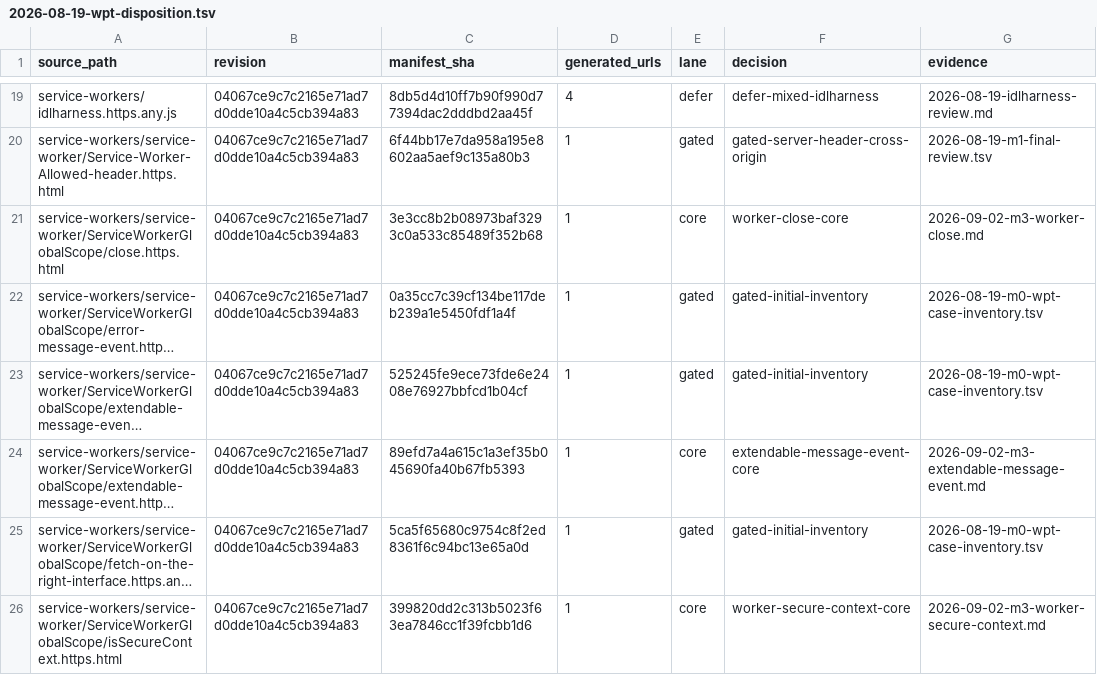
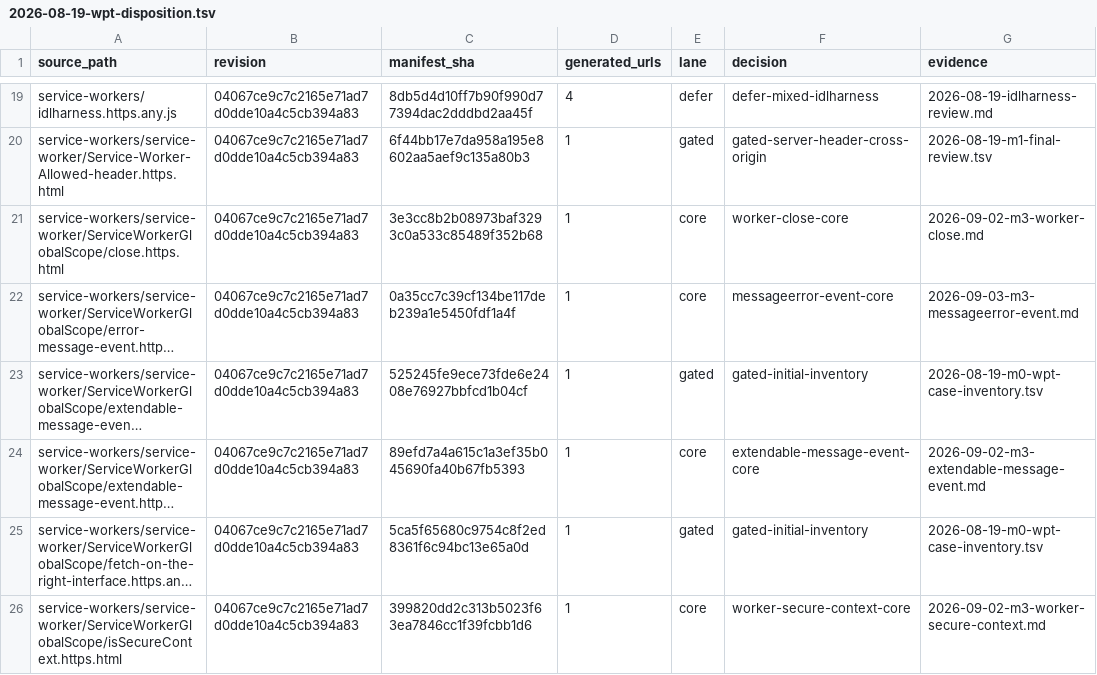
Before and after one commit to leizongmin/ZeroWeb, a TSV file: docs/goal/service-workers/evidence/2026-08-19-wpt-disposition.tsv, drawn as a sheet; only a part is shown, gaps mark what is left out; long unchanged cells end in …; the diff names each change by its address in the sheet, - before the commit and + after, or states it on an @@ line.

Commit message:
Promote service worker messageerror WPT
Add synthetic canvas captureStream transfer handling for Service Worker messageerror dispatch and refresh named access after DOM callback registration.

Update Service Worker core baseline, disposition evidence, WPT runner manifests, and regression coverage for the promoted case.

```diff
--- a/docs/goal/service-workers/evidence/2026-08-19-wpt-disposition.tsv
+++ b/docs/goal/service-workers/evidence/2026-08-19-wpt-disposition.tsv
-E22 (lane): gated
+E22 (lane): core
-F22 (decision): gated-initial-inventory
+F22 (decision): messageerror-event-core
-G22 (evidence): 2026-08-19-m0-wpt-case-inventory.tsv
+G22 (evidence): 2026-09-03-m3-messageerror-event.md
```
Also changed, not shown: 20 other files.
